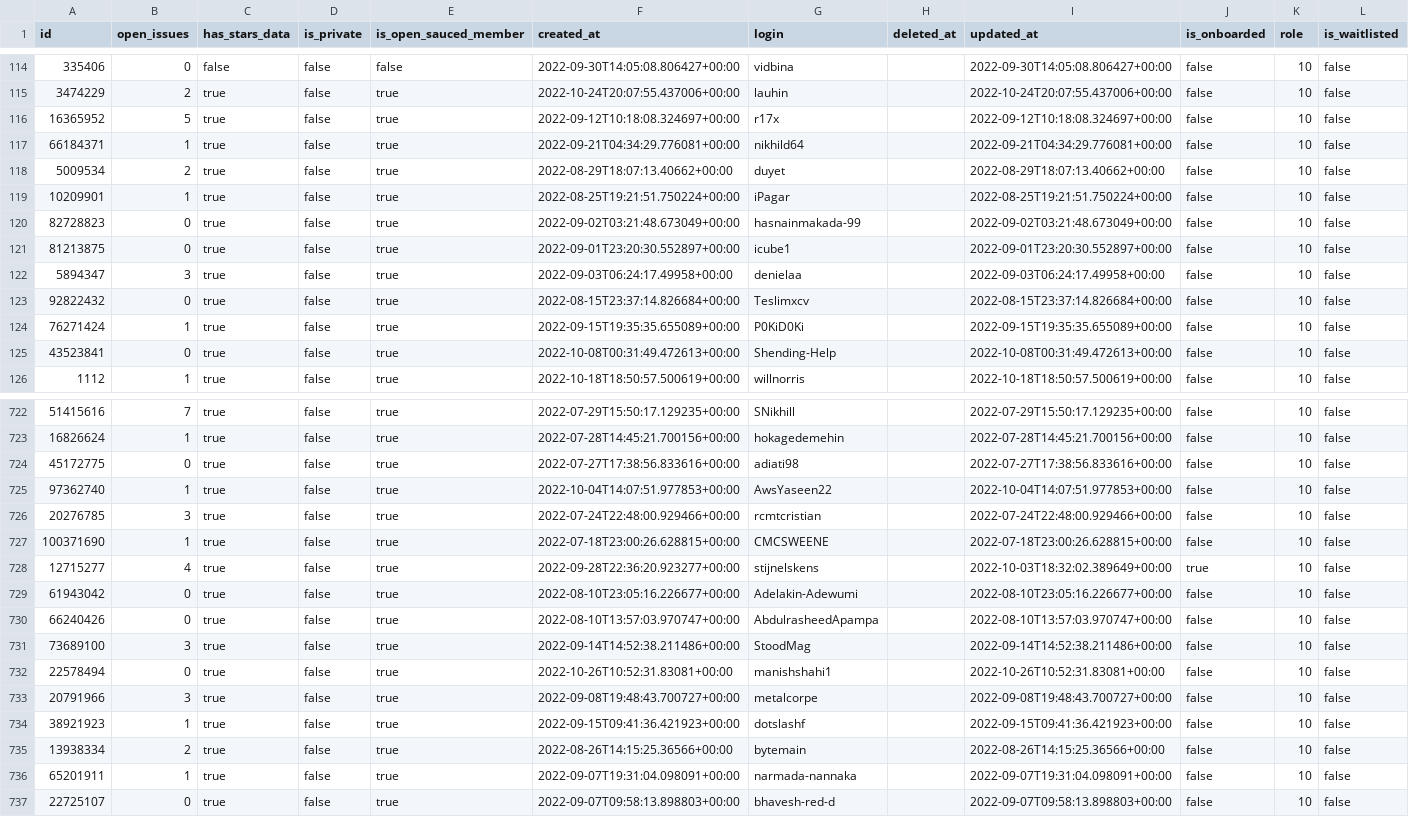
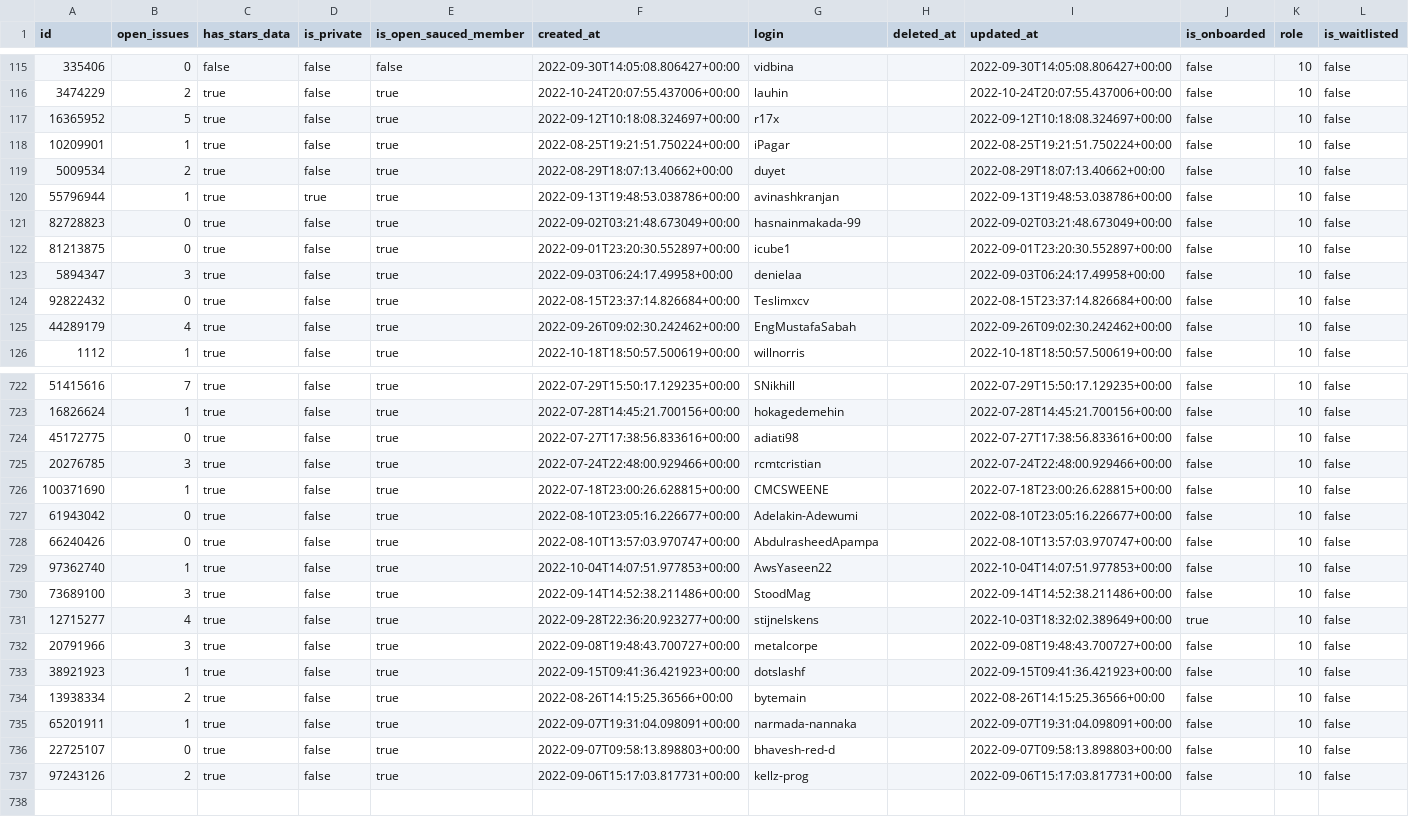
Before and after one commit to 0-vortex/open-sauced-supabase-cron-test, a CSV file: src/seed/users.csv, drawn as a sheet; only a part is shown, gaps mark what is left out; the diff covers the shown part only.

Commit message:
chore: seed supabase data [skip ci]

```diff
--- a/src/seed/users.csv
+++ b/src/seed/users.csv
@@ -116,5 +117,5 @@ id,open_issues,has_stars_data,is_private,is_open_sauced_member,created_at,login,
 16365952,5,true,false,true,2022-09-12T10:18:08.324697+00:00,r17x,,2022-09-12T10:18:08.324697+00:00,false,10,false
-66184371,1,true,false,true,2022-09-21T04:34:29.776081+00:00,nikhild64,,2022-09-21T04:34:29.776081+00:00,false,10,false
+10209901,1,true,false,true,2022-08-25T19:21:51.750224+00:00,iPagar,,2022-08-25T19:21:51.750224+00:00,false,10,false
 5009534,2,true,false,true,2022-08-29T18:07:13.40662+00:00,duyet,,2022-08-29T18:07:13.40662+00:00,false,10,false
-10209901,1,true,false,true,2022-08-25T19:21:51.750224+00:00,iPagar,,2022-08-25T19:21:51.750224+00:00,false,10,false
+55796944,1,true,true,true,2022-09-13T19:48:53.038786+00:00,avinashkranjan,,2022-09-13T19:48:53.038786+00:00,false,10,false
 82728823,0,true,false,true,2022-09-02T03:21:48.673049+00:00,hasnainmakada-99,,2022-09-02T03:21:48.673049+00:00,false,10,false
@@ -123,4 +124,3 @@ id,open_issues,has_stars_data,is_private,is_open_sauced_member,created_at,login,
 92822432,0,true,false,true,2022-08-15T23:37:14.826684+00:00,Teslimxcv,,2022-08-15T23:37:14.826684+00:00,false,10,false
-76271424,1,true,false,true,2022-09-15T19:35:35.655089+00:00,P0KiD0Ki,,2022-09-15T19:35:35.655089+00:00,false,10,false
-43523841,0,true,false,true,2022-10-08T00:31:49.472613+00:00,Shending-Help,,2022-10-08T00:31:49.472613+00:00,false,10,false
+44289179,4,true,false,true,2022-09-26T09:02:30.242462+00:00,EngMustafaSabah,,2022-09-26T09:02:30.242462+00:00,false,10,false
 1112,1,true,false,true,2022-10-18T18:50:57.500619+00:00,willnorris,,2022-10-18T18:50:57.500619+00:00,false,10,false
@@ -724,10 +724,9 @@ id,open_issues,has_stars_data,is_private,is_open_sauced_member,created_at,login,
 45172775,0,true,false,true,2022-07-27T17:38:56.833616+00:00,adiati98,,2022-07-27T17:38:56.833616+00:00,false,10,false
-97362740,1,true,false,true,2022-10-04T14:07:51.977853+00:00,AwsYaseen22,,2022-10-04T14:07:51.977853+00:00,false,10,false
 20276785,3,true,false,true,2022-07-24T22:48:00.929466+00:00,rcmtcristian,,2022-07-24T22:48:00.929466+00:00,false,10,false
 100371690,1,true,false,true,2022-07-18T23:00:26.628815+00:00,CMCSWEENE,,2022-07-18T23:00:26.628815+00:00,false,10,false
-12715277,4,true,false,true,2022-09-28T22:36:20.923277+00:00,stijnelskens,,2022-10-03T18:32:02.389649+00:00,true,10,false
 61943042,0,true,false,true,2022-08-10T23:05:16.226677+00:00,Adelakin-Adewumi,,2022-08-10T23:05:16.226677+00:00,false,10,false
 66240426,0,true,false,true,2022-08-10T13:57:03.970747+00:00,AbdulrasheedApampa,,2022-08-10T13:57:03.970747+00:00,false,10,false
+97362740,1,true,false,true,2022-10-04T14:07:51.977853+00:00,AwsYaseen22,,2022-10-04T14:07:51.977853+00:00,false,10,false
 73689100,3,true,false,true,2022-09-14T14:52:38.211486+00:00,StoodMag,,2022-09-14T14:52:38.211486+00:00,false,10,false
-22578494,0,true,false,true,2022-10-26T10:52:31.83081+00:00,manishshahi1,,2022-10-26T10:52:31.83081+00:00,false,10,false
+12715277,4,true,false,true,2022-09-28T22:36:20.923277+00:00,stijnelskens,,2022-10-03T18:32:02.389649+00:00,true,10,false
 20791966,3,true,false,true,2022-09-08T19:48:43.700727+00:00,metalcorpe,,2022-09-08T19:48:43.700727+00:00,false,10,false
@@ -737 +736,2 @@ id,open_issues,has_stars_data,is_private,is_open_sauced_member,created_at,login,
 22725107,0,true,false,true,2022-09-07T09:58:13.898803+00:00,bhavesh-red-d,,2022-09-07T09:58:13.898803+00:00,false,10,false
+97243126,2,true,false,true,2022-09-06T15:17:03.817731+00:00,kellz-prog,,2022-09-06T15:17:03.817731+00:00,false,10,false
```
Also changed, not shown: 22 moved rows elsewhere in this file, 10 other files.
